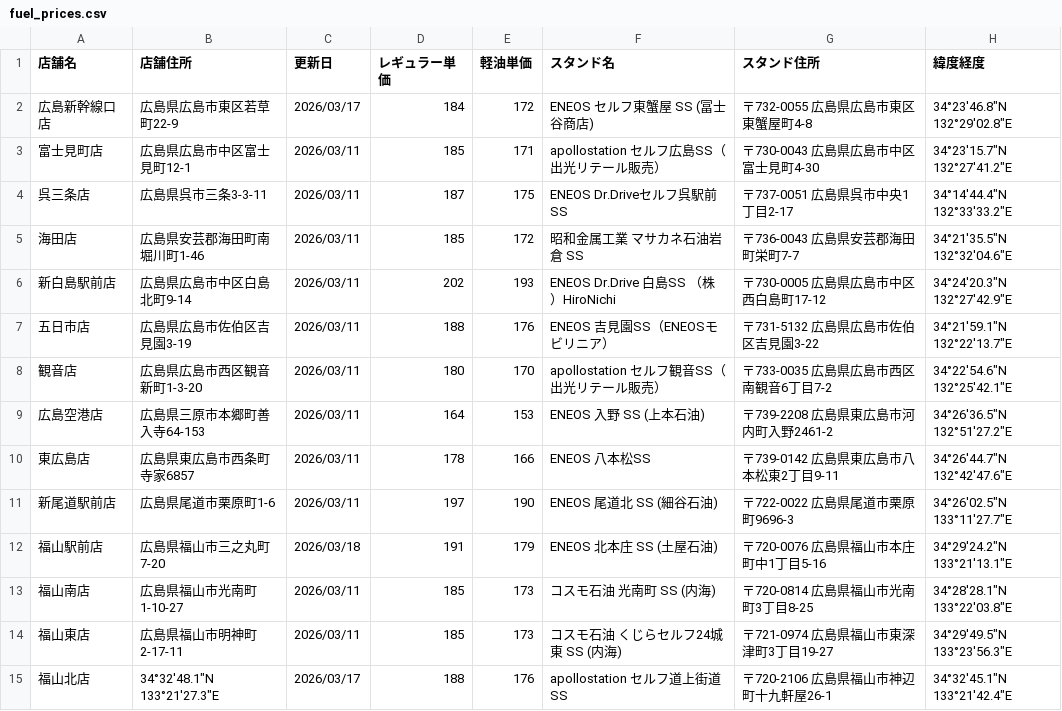
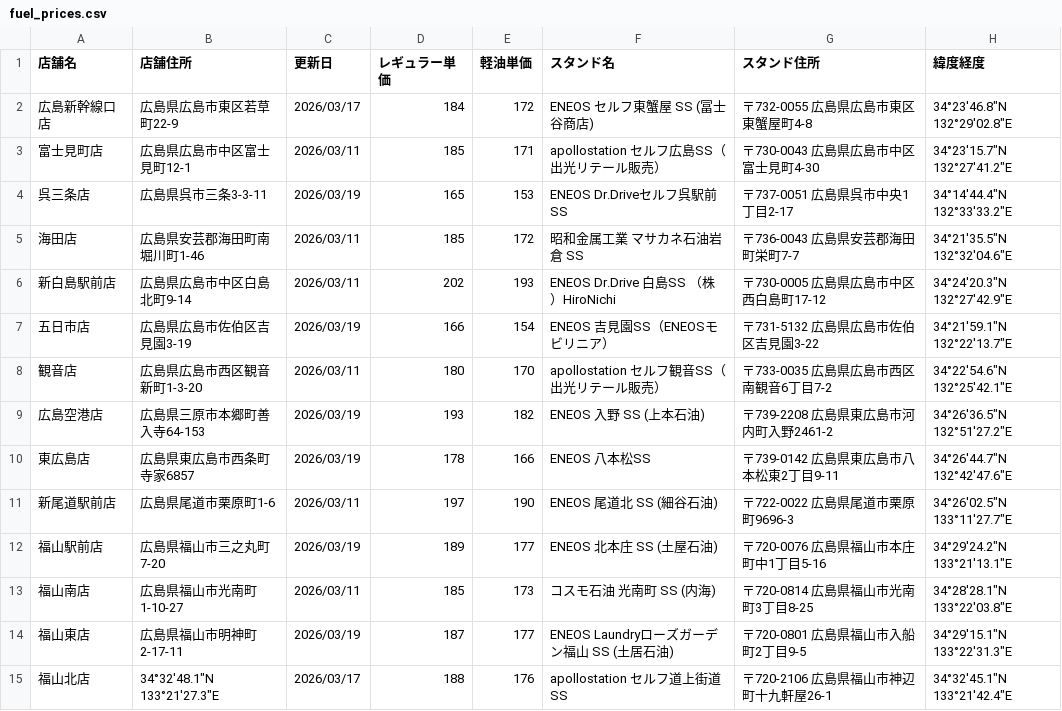
Before and after one commit to shintaro2501/fuel_price_board, a CSV file: fuel_prices.csv, drawn as a sheet.

Commit message:
Add files via upload

```diff
--- a/fuel_prices.csv
+++ b/fuel_prices.csv
@@ -3,13 +3,13 @@
 富士見町店,広島県広島市中区富士見町12-1,2026/03/11,185,171,apollostation セルフ広島SS（出光リテール販売）,〒730-0043 広島県広島市中区富士見町4-30,34°23'15.7"N 132°27'41.2"E
-呉三条店,広島県呉市三条3-3-11,2026/03/11,187,175,ENEOS Dr.Driveセルフ呉駅前SS,〒737-0051 広島県呉市中央1丁目2-17,34°14'44.4"N 132°33'33.2"E
+呉三条店,広島県呉市三条3-3-11,2026/03/19,165,153,ENEOS Dr.Driveセルフ呉駅前SS,〒737-0051 広島県呉市中央1丁目2-17,34°14'44.4"N 132°33'33.2"E
 海田店,広島県安芸郡海田町南堀川町1-46,2026/03/11,185,172,昭和金属工業 マサカネ石油岩倉 SS,〒736-0043 広島県安芸郡海田町栄町7-7,34°21'35.5"N 132°32'04.6"E
 新白島駅前店,広島県広島市中区白島北町9-14,2026/03/11,202,193,ENEOS Dr.Drive 白島SS （株）HiroNichi,〒730-0005 広島県広島市中区西白島町17-12,34°24'20.3"N 132°27'42.9"E
-五日市店,広島県広島市佐伯区吉見園3-19,2026/03/11,188,176,ENEOS 吉見園SS（ENEOSモビリニア）,〒731-5132 広島県広島市佐伯区吉見園3-22,34°21'59.1"N 132°22'13.7"E
+五日市店,広島県広島市佐伯区吉見園3-19,2026/03/19,166,154,ENEOS 吉見園SS（ENEOSモビリニア）,〒731-5132 広島県広島市佐伯区吉見園3-22,34°21'59.1"N 132°22'13.7"E
 観音店,広島県広島市西区観音新町1-3-20,2026/03/11,180,170,apollostation セルフ観音SS（出光リテール販売）,〒733-0035 広島県広島市西区南観音6丁目7-2,34°22'54.6"N 132°25'42.1"E
-広島空港店,広島県三原市本郷町善入寺64-153,2026/03/11,164,153,ENEOS 入野 SS (上本石油),〒739-2208 広島県東広島市河内町入野2461-2,34°26'36.5"N 132°51'27.2"E
-東広島店,広島県東広島市西条町寺家6857,2026/03/11,178,166,ENEOS 八本松SS,〒739-0142 広島県東広島市八本松東2丁目9-11,34°26'44.7"N 132°42'47.6"E
+広島空港店,広島県三原市本郷町善入寺64-153,2026/03/19,193,182,ENEOS 入野 SS (上本石油),〒739-2208 広島県東広島市河内町入野2461-2,34°26'36.5"N 132°51'27.2"E
+東広島店,広島県東広島市西条町寺家6857,2026/03/19,178,166,ENEOS 八本松SS,〒739-0142 広島県東広島市八本松東2丁目9-11,34°26'44.7"N 132°42'47.6"E
 新尾道駅前店,広島県尾道市栗原町1-6,2026/03/11,197,190,ENEOS 尾道北 SS (細谷石油),〒722-0022 広島県尾道市栗原町9696-3,34°26'02.5"N 133°11'27.7"E
-福山駅前店,広島県福山市三之丸町7-20,2026/03/18,191,179,ENEOS 北本庄 SS (土屋石油),〒720-0076 広島県福山市本庄町中1丁目5-16,34°29'24.2"N 133°21'13.1"E
+福山駅前店,広島県福山市三之丸町7-20,2026/03/19,189,177,ENEOS 北本庄 SS (土屋石油),〒720-0076 広島県福山市本庄町中1丁目5-16,34°29'24.2"N 133°21'13.1"E
 福山南店,広島県福山市光南町1-10-27,2026/03/11,185,173,コスモ石油 光南町 SS (内海),〒720-0814 広島県福山市光南町3丁目8-25,34°28'28.1"N 133°22'03.8"E
-福山東店,広島県福山市明神町2-17-11,2026/03/11,185,173,コスモ石油 くじらセルフ24城東 SS (内海),〒721-0974 広島県福山市東深津町3丁目19-27,34°29'49.5"N 133°23'56.3"E
+福山東店,広島県福山市明神町2-17-11,2026/03/19,187,177,ENEOS Laundryローズガーデン福山 SS (土居石油),〒720-0801 広島県福山市入船町2丁目9-5,34°29'15.1"N 133°22'31.3"E
 福山北店,34°32'48.1"N 133°21'27.3"E,2026/03/17,188,176,apollostation セルフ道上街道SS,〒720-2106 広島県福山市神辺町十九軒屋26-1,34°32'45.1"N 133°21'42.4"E
```
